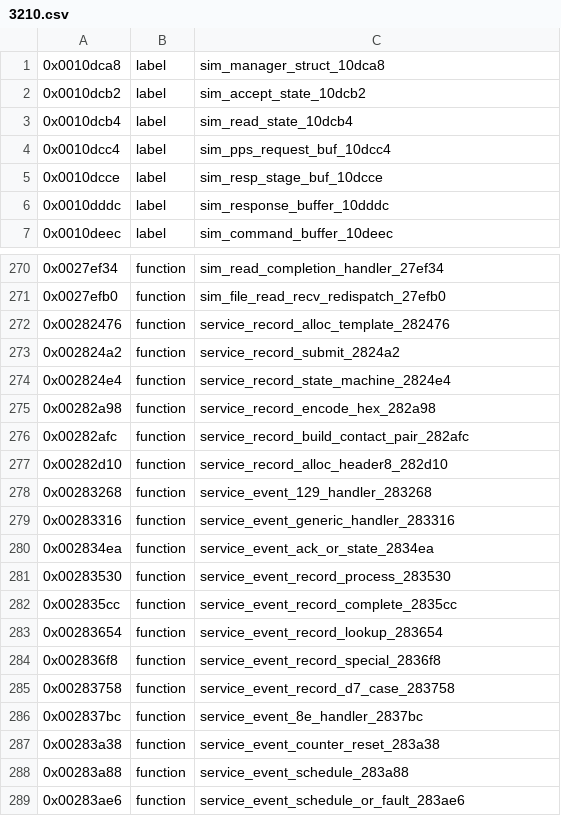
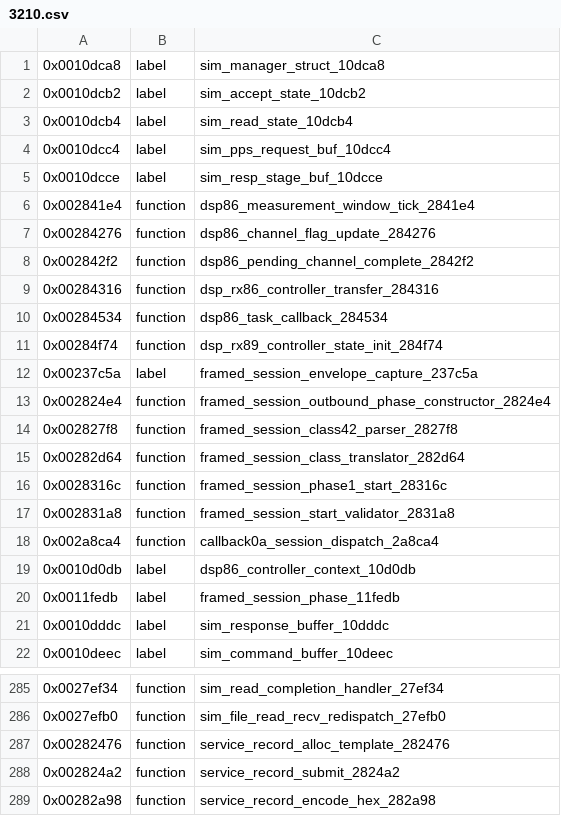
Before and after one commit to bitplane/nokia-dct3-re, a CSV file: ghidra/symbols/3210.csv, drawn as a sheet; only a part is shown, gaps mark what is left out; the shorter side is filled out with more unchanged rows; removed rows and columns are numbered as before the commit, all else as after; the diff names each change by its address in the sheet, - before the commit and + after, or states it on an @@ line.

```diff
--- a/ghidra/symbols/3210.csv
+++ b/ghidra/symbols/3210.csv
+row 6: 0x002841e4 | function | dsp86_measurement_window_tick_2841e4
+row 7: 0x00284276 | function | dsp86_channel_flag_update_284276
+row 8: 0x002842f2 | function | dsp86_pending_channel_complete_2842f2
+row 9: 0x00284316 | function | dsp_rx86_controller_transfer_284316
+row 10: 0x00284534 | function | dsp86_task_callback_284534
+row 11: 0x00284f74 | function | dsp_rx89_controller_state_init_284f74
+row 12: 0x00237c5a | label | framed_session_envelope_capture_237c5a
+row 13: 0x002824e4 | function | framed_session_outbound_phase_constructor_2824e4
+row 14: 0x002827f8 | function | framed_session_class42_parser_2827f8
+row 15: 0x00282d64 | function | framed_session_class_translator_282d64
+row 16: 0x0028316c | function | framed_session_phase1_start_28316c
+row 17: 0x002831a8 | function | framed_session_start_validator_2831a8
+row 18: 0x002a8ca4 | function | callback0a_session_dispatch_2a8ca4
+row 19: 0x0010d0db | label | dsp86_controller_context_10d0db
+row 20: 0x0011fedb | label | framed_session_phase_11fedb
-row 274: 0x002824e4 | function | service_record_state_machine_2824e4
```
Also changed, not shown: 15 other files.
